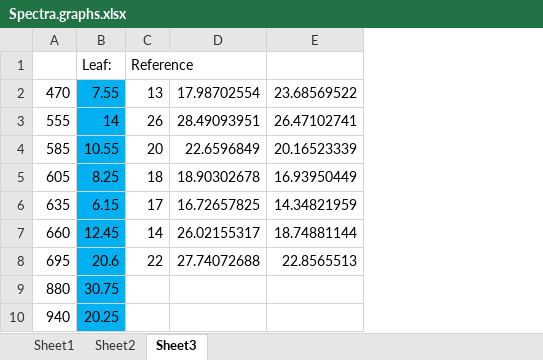
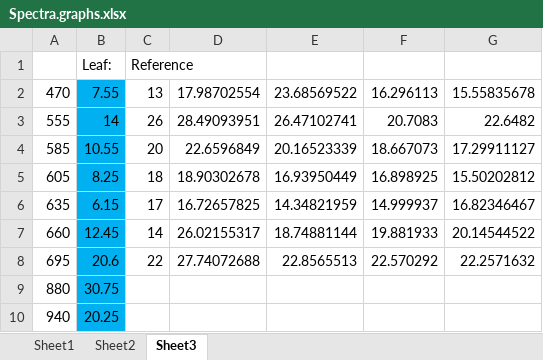
Before and after one commit to Group19-SecondYearProjects/MoonSpectroscopy, an Excel workbook: Spectra.graphs.xlsx, sheet Sheet3, drawn as a sheet; values as stored, in another font and other column widths than the file's, no borders; charts and pictures not drawn; the diff names each change by its address in the sheet, - before the commit and + after, or states it on an @@ line.

```diff
--- a/Spectra.graphs.xlsx (sheet Sheet3)
+++ b/Spectra.graphs.xlsx (sheet Sheet3)
+column F, rows 2-8: 16.296113 | 20.7083 | 18.667073 | 16.898925 | 14.999937 | 19.881933 | 22.570292
+column G, rows 2-8: 15.55835678 | 22.6482 | 17.29911127 | 15.50202812 | 16.82346467 | 20.14544522 | 22.2571632
```
Also changed, not shown: charts or pictures, 1 other file.
